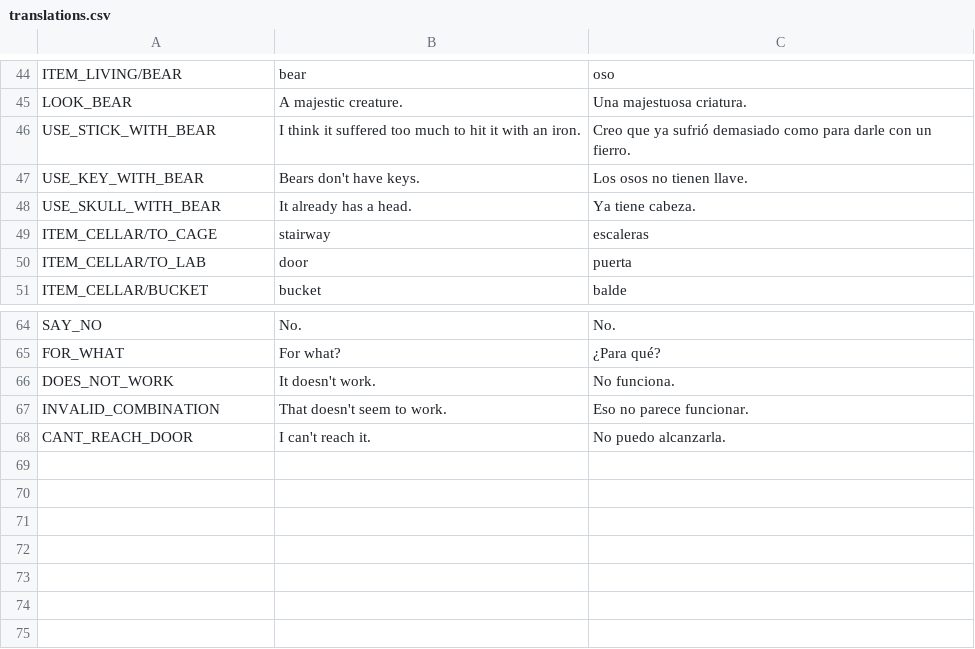
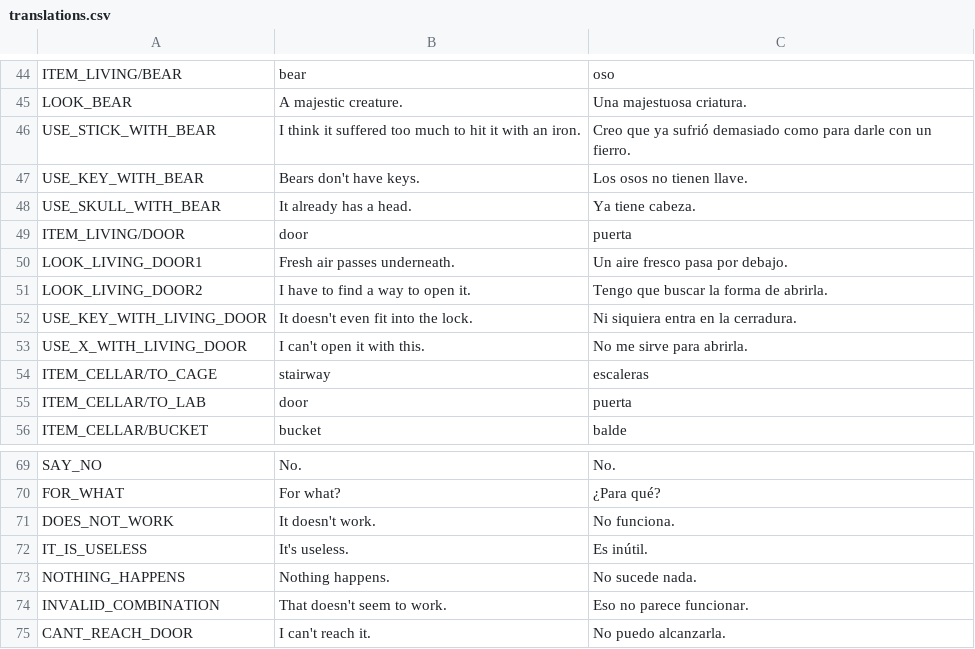
Before and after one commit to jluini/celda, a CSV file: device/games/celda_escape/translations.csv, drawn as a sheet; only a part is shown, gaps mark what is left out.

Commit message:
Puerta del living.

```diff
--- a/device/games/celda_escape/translations.csv
+++ b/device/games/celda_escape/translations.csv
@@ -48,2 +48,7 @@ USE_KEY_WITH_BEAR;Bears don't have keys.;Los osos no tienen llave.
 USE_SKULL_WITH_BEAR;It already has a head.;Ya tiene cabeza.
+ITEM_LIVING/DOOR;door;puerta
+LOOK_LIVING_DOOR1;Fresh air passes underneath.;Un aire fresco pasa por debajo.
+LOOK_LIVING_DOOR2;I have to find a way to open it.;Tengo que buscar la forma de abrirla.
+USE_KEY_WITH_LIVING_DOOR;It doesn't even fit into the lock.;Ni siquiera entra en la cerradura.
+USE_X_WITH_LIVING_DOOR;I can't open it with this.;No me sirve para abrirla.
 ITEM_CELLAR/TO_CAGE;stairway;escaleras
@@ -66,2 +71,4 @@ FOR_WHAT;For what?;¿Para qué?
 DOES_NOT_WORK;It doesn't work.;No funciona.
+IT_IS_USELESS;It's useless.;Es inútil.
+NOTHING_HAPPENS;Nothing happens.;No sucede nada.
 INVALID_COMBINATION;That doesn't seem to work.;Eso no parece funcionar.
```
Also changed, not shown: 2 other files.
